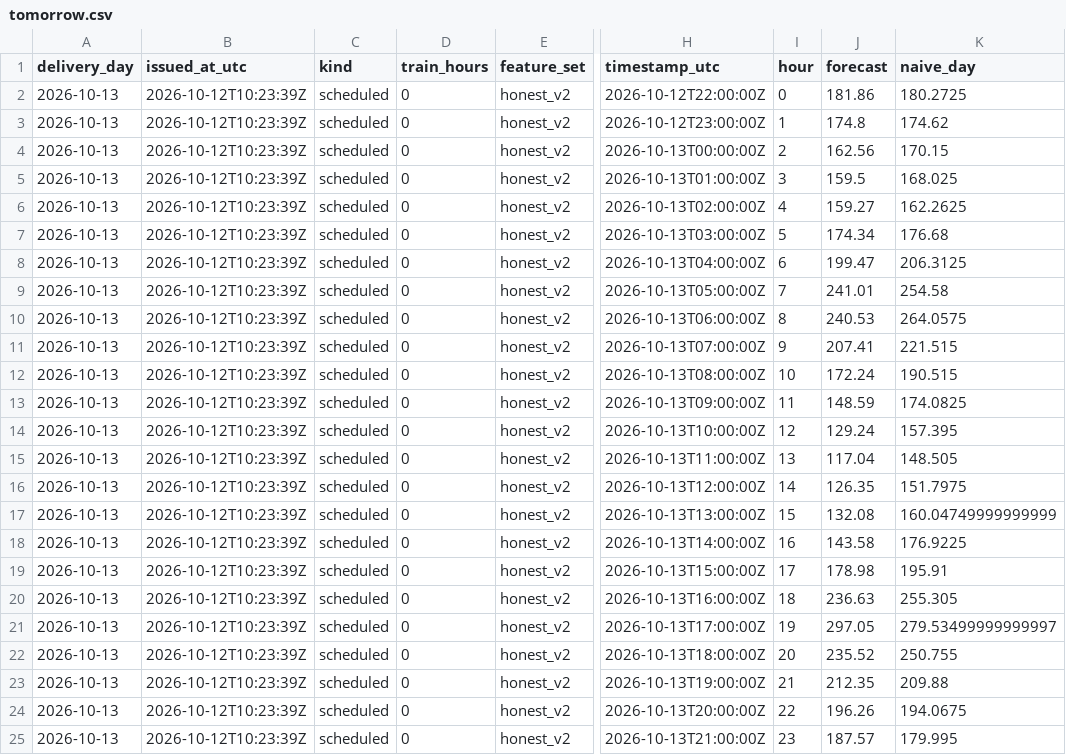
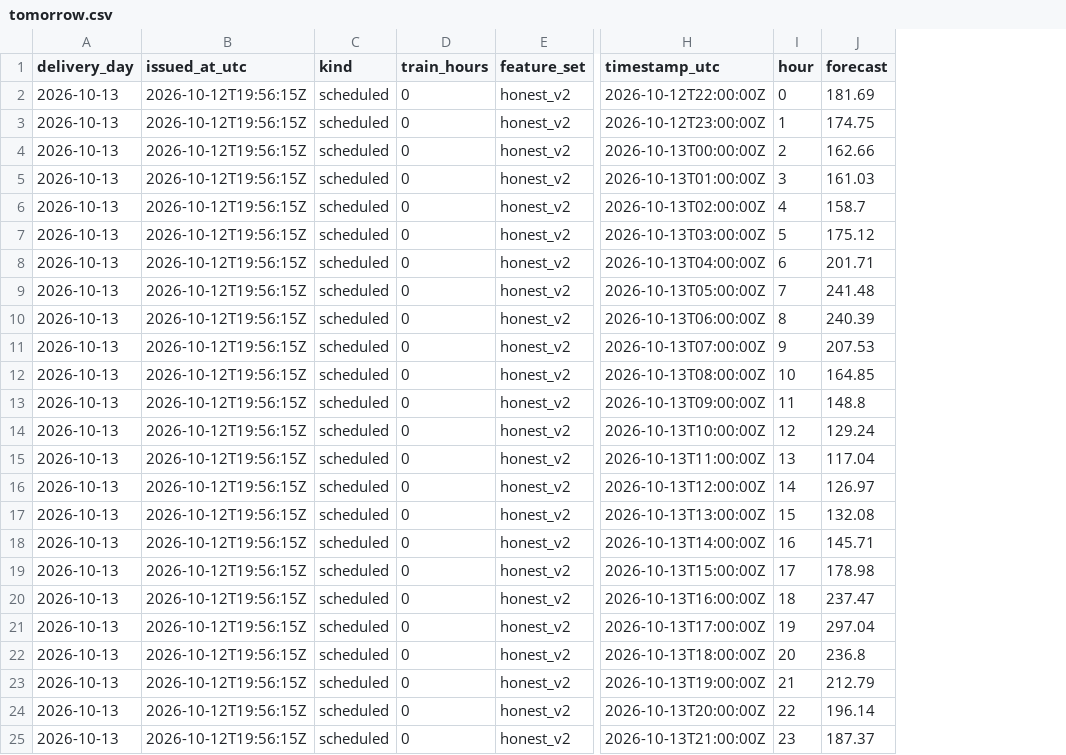
Before and after one commit to gerardorosch02/thermo-fr, a CSV file: published/tomorrow.csv, drawn as a sheet; only a part is shown, gaps mark what is left out; the diff names each change by its address in the sheet, - before the commit and + after, or states it on an @@ line.

```diff
--- a/published/tomorrow.csv
+++ b/published/tomorrow.csv
-column K (naive_day), rows 2-25: 180.2725 | 174.62 | 170.15 | 168.025 | 162.2625 | 176.68 | 206.3125 | 254.58 | 264.0575 | 221.515 | 190.515 | 174.0825 | 157.395 | 148.505 | 151.7975 | 160.04749999999999 | 176.9225 | 195.91 | 255.305 | 279.53499999999997 | 250.755 | 209.88 | 194.0675 | 179.995
-B2:B25 (issued_at_utc): 2026-10-12T10:23:39Z
+B2:B25 (issued_at_utc): 2026-10-12T19:56:15Z
-J2 (forecast): 181.86
+J2 (forecast): 181.69
-J3 (forecast): 174.8
+J3 (forecast): 174.75
-J4 (forecast): 162.56
+J4 (forecast): 162.66
-J5 (forecast): 159.5
+J5 (forecast): 161.03
-J6 (forecast): 159.27
+J6 (forecast): 158.7
-J7 (forecast): 174.34
+J7 (forecast): 175.12
-J8 (forecast): 199.47
+J8 (forecast): 201.71
-J9 (forecast): 241.01
+J9 (forecast): 241.48
-J10 (forecast): 240.53
+J10 (forecast): 240.39
-J11 (forecast): 207.41
+J11 (forecast): 207.53
-J12 (forecast): 172.24
+J12 (forecast): 164.85
-J13 (forecast): 148.59
+J13 (forecast): 148.8
-J16 (forecast): 126.35
+J16 (forecast): 126.97
-J18 (forecast): 143.58
+J18 (forecast): 145.71
-J20 (forecast): 236.63
+J20 (forecast): 237.47
-J21 (forecast): 297.05
+J21 (forecast): 297.04
-J22 (forecast): 235.52
+J22 (forecast): 236.8
-J23 (forecast): 212.35
+J23 (forecast): 212.79
-J24 (forecast): 196.26
+J24 (forecast): 196.14
-J25 (forecast): 187.57
+J25 (forecast): 187.37
```
Also changed, not shown: published/forecasts.csv, published/probabilistic.csv, 3 other files.
